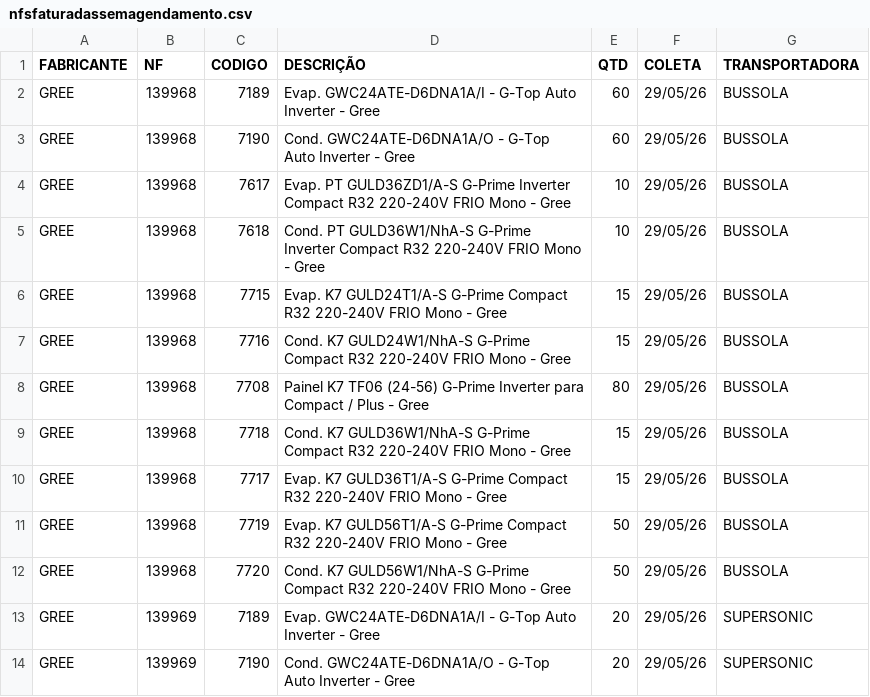
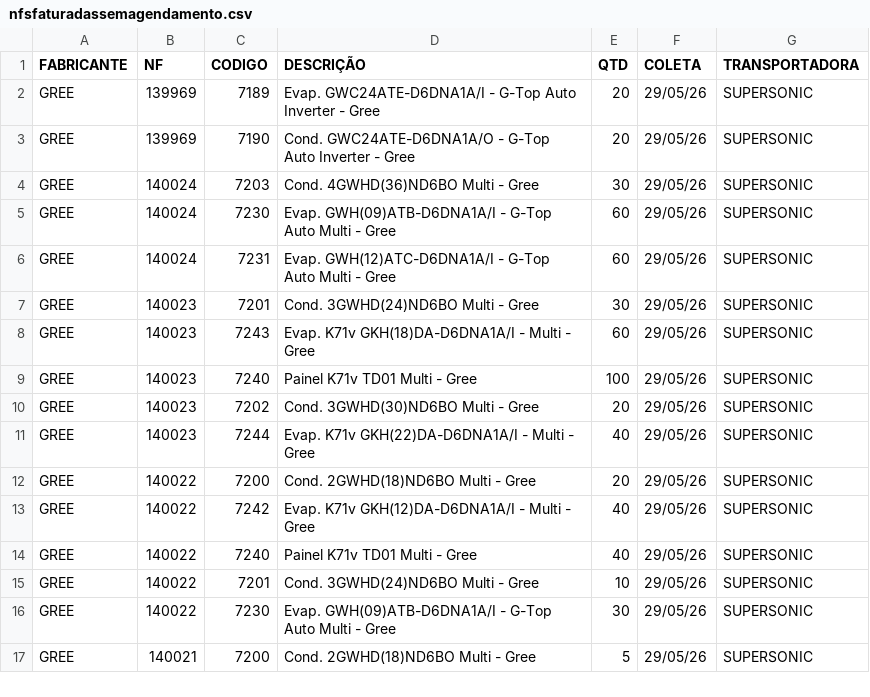
Before and after one commit to discomerciologistica/agendamentos, a CSV file: nfsfaturadassemagendamento.csv, drawn as a sheet; only a part is shown; the shorter side is filled out with more unchanged rows; the diff names each change by its address in the sheet, - before the commit and + after, or states it on an @@ line.

```diff
--- a/nfsfaturadassemagendamento.csv
+++ b/nfsfaturadassemagendamento.csv
-row 2: GREE | 139968 | 7189 | Evap. GWC24ATE-D6DNA1A/I - G-Top Auto Inverter - Gree | 60 | 29/05/26 | BUSSOLA
-row 3: GREE | 139968 | 7190 | Cond. GWC24ATE-D6DNA1A/O - G-Top Auto Inverter - Gree | 60 | 29/05/26 | BUSSOLA
-row 4: GREE | 139968 | 7617 | Evap. PT GULD36ZD1/A-S G-Prime Inverter Compact R32 220-240V FRIO Mono - Gree | 10 | 29/05/26 | BUSSOLA
-row 5: GREE | 139968 | 7618 | Cond. PT GULD36W1/NhA-S G-Prime Inverter Compact R32 220-240V FRIO Mono - Gree | 10 | 29/05/26 | BUSSOLA
-row 6: GREE | 139968 | 7715 | Evap. K7 GULD24T1/A-S G-Prime Compact R32 220-240V FRIO Mono - Gree | 15 | 29/05/26 | BUSSOLA
-row 7: GREE | 139968 | 7716 | Cond. K7 GULD24W1/NhA-S G-Prime Compact R32 220-240V FRIO Mono - Gree | 15 | 29/05/26 | BUSSOLA
-row 8: GREE | 139968 | 7708 | Painel K7 TF06 (24-56) G-Prime Inverter para Compact / Plus - Gree | 80 | 29/05/26 | BUSSOLA
-row 9: GREE | 139968 | 7718 | Cond. K7 GULD36W1/NhA-S G-Prime Compact R32 220-240V FRIO Mono - Gree | 15 | 29/05/26 | BUSSOLA
-row 10: GREE | 139968 | 7717 | Evap. K7 GULD36T1/A-S G-Prime Compact R32 220-240V FRIO Mono - Gree | 15 | 29/05/26 | BUSSOLA
-row 11: GREE | 139968 | 7719 | Evap. K7 GULD56T1/A-S G-Prime Compact R32 220-240V FRIO Mono - Gree | 50 | 29/05/26 | BUSSOLA
-row 12: GREE | 139968 | 7720 | Cond. K7 GULD56W1/NhA-S G-Prime Compact R32 220-240V FRIO Mono - Gree | 50 | 29/05/26 | BUSSOLA
```
Also changed, not shown: dados.csv, 1 other file.
